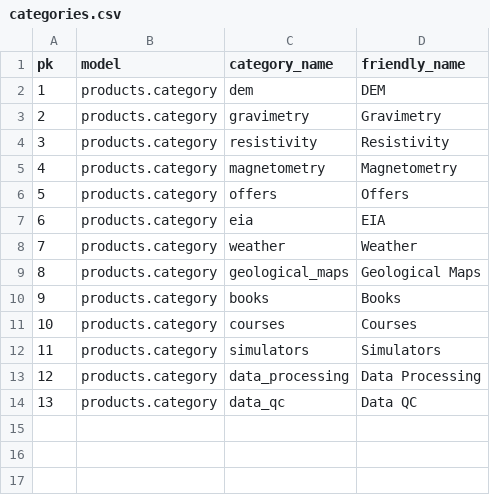
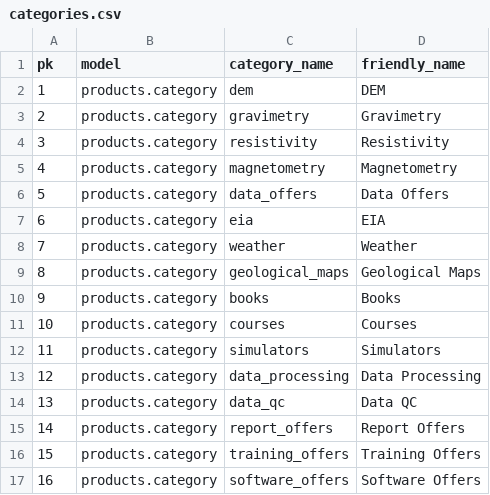
Before and after one commit to csc7/PP5_CI_GDEC, a CSV file: tools/categories.csv, drawn as a sheet.

Commit message:
Update categories and products models

```diff
--- a/tools/categories.csv
+++ b/tools/categories.csv
@@ -5,3 +5,3 @@ pk,model,category_name,friendly_name
 4,"products.category",magnetometry,Magnetometry
-5,"products.category",offers,Offers
+5,"products.category",data_offers,Data Offers
 6,"products.category",eia,EIA
@@ -14 +14,4 @@ pk,model,category_name,friendly_name
 13,"products.category",data_qc,Data QC
+14,"products.category",report_offers,Report Offers
+15,"products.category",training_offers,Training Offers
+16,"products.category",software_offers,Software Offers
```
Also changed, not shown: tools/products.csv, 4 other files.
